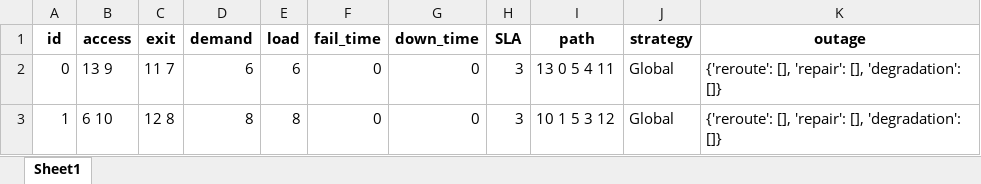
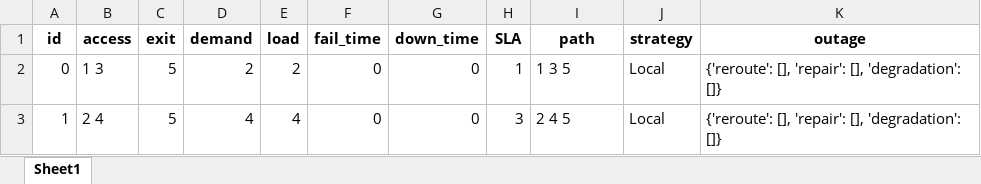
Before and after one commit to zhiweiyi11/Service_availability_evaluating_WMN, an Excel workbook: Results_Saving/Small_Scale_Network/App_2_mesh.xlsx, sheet Sheet1, drawn as a sheet; values as stored, in another font and other column widths than the file's, no borders; the diff names each change by its address in the sheet, - before the commit and + after, or states it on an @@ line.

```diff
--- a/Results_Saving/Small_Scale_Network/App_2_mesh.xlsx (sheet Sheet1)
+++ b/Results_Saving/Small_Scale_Network/App_2_mesh.xlsx (sheet Sheet1)
-B2 (access): 13 9
+B2 (access): 1 3
-C2 (exit): 11 7
+C2 (exit): 5
-D2 (demand): 6
+D2 (demand): 2
-E2 (load): 6
+E2 (load): 2
-H2 (SLA): 3
+H2 (SLA): 1
-I2 (path): 13 0 5 4 11
+I2 (path): 1 3 5
-J2:J3 (strategy): Global
+J2:J3 (strategy): Local
-B3 (access): 6 10
+B3 (access): 2 4
-C3 (exit): 12 8
+C3 (exit): 5
-D3 (demand): 8
+D3 (demand): 4
-E3 (load): 8
+E3 (load): 4
-I3 (path): 10 1 5 3 12
+I3 (path): 2 4 5
```
Also changed, not shown: Results_Saving/App_50_Demand=2_inTopo=100[for_priority_analysis].xlsx, Results_Saving/Small_Scale_Network/App_3_P2P.xlsx, 12 other files.
